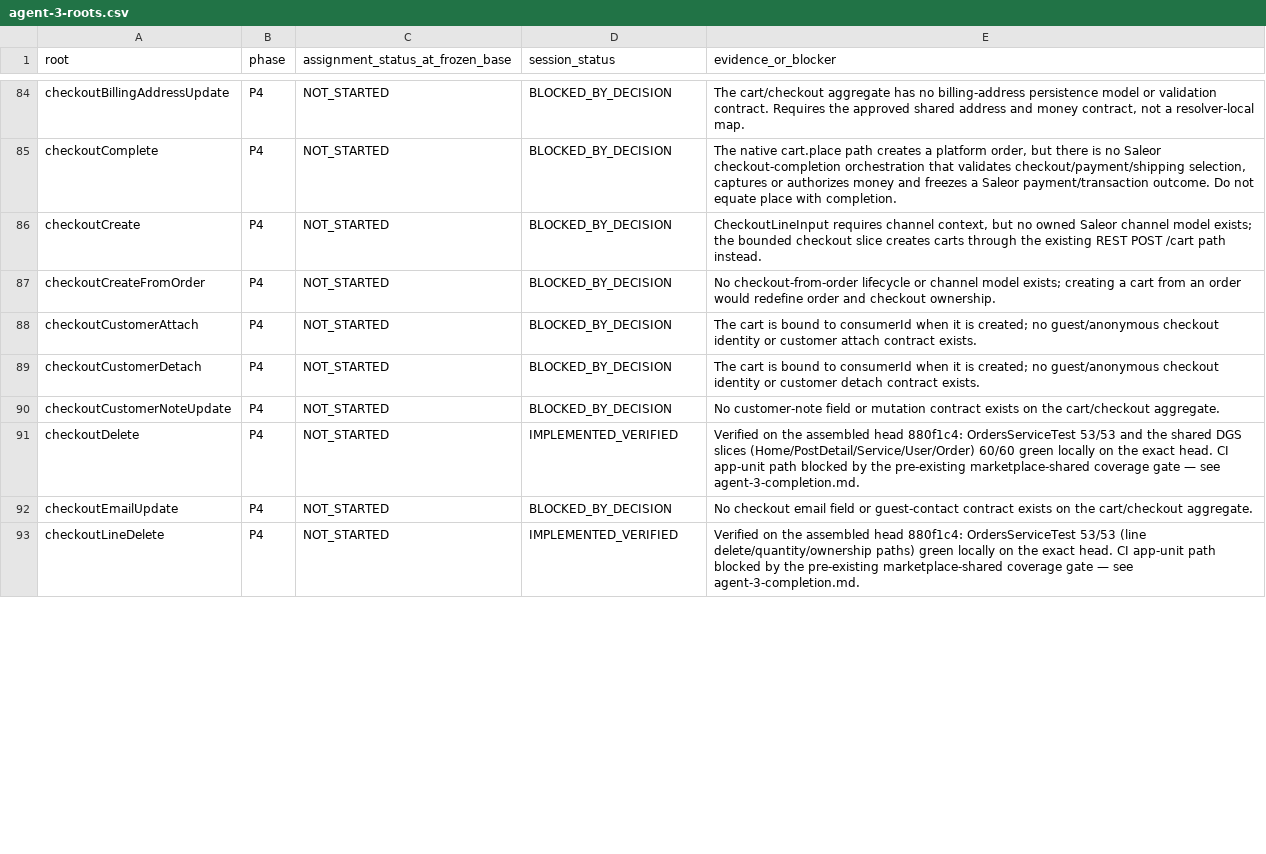
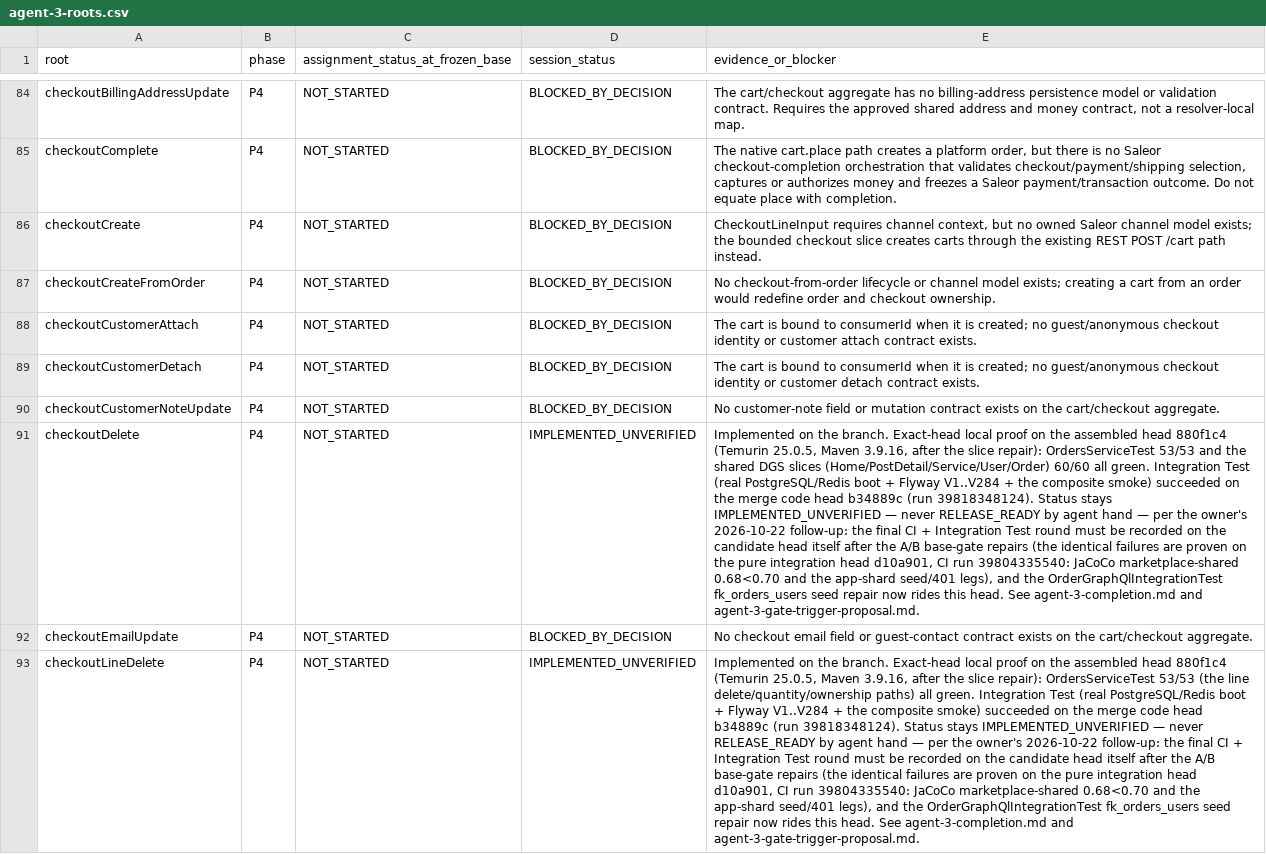
Before and after one commit to waelhe/app-java-v3, a CSV file: docs/agent-handoffs/agent-3-roots.csv, drawn as a sheet; only a part is shown, gaps mark what is left out; the diff covers the shown part only; the diff names each change by its address in the sheet, - before the commit and + after, or states it on an @@ line.

Commit message:
fix(app-tests): the order integration test's seed rides the V113 identity FK and the landed anonymous gate contract
OrderGraphQlIntegrationTest (Agent 3's scope per the a5094d7 repair
declaration) was born on a red reactor and never ran green in CI:

- fk_orders_users (V113: identity is authoritative): the seed inserted
  four orders with a random consumer_id absent from users, so every one
  of the 27 legs errored in @BeforeEach — identically on this branch
  (run 39822419751) and on the pure integration head d10a901 (run
  39804335540). The seed now creates the real consumer row first (the
  UserGraphQl/ProductMedia family precedent), registers each order id
  the moment its row is saved (cleanup stays FK-consistent on a
  mid-seed failure), and removeSeededRows deletes the referencing
  orders before the consumer — never the reverse. seller_id stays a
  bare UUID with no row: the V184 documented discipline (no FK across
  module boundaries).
- the anonymous leg follows A0's landed pre-login decision (b082816dd):
  an anonymous POST outside the pre-login family is answered by the
  gate — HTTP 200 + the classified AUTHN-001 GraphQL error envelope —
  exactly as GraphQlSecurityIntegrationTest pins it; the old
  401 problem+json expectation asserted the contract the security
  round replaced.

Roots ledger: the eight implemented roots return to IMPLEMENTED_UNVERIFIED
per the owner's 2026-10-22 17:58 follow-up — local exact-head proofs and
the b34889c integration test stay recorded as evidence, RELEASE_READY is
never written by agent hand. The automatic-gate restoration for the
integration-targeting wave goes to A0 as agent-3-gate-trigger-proposal.md
(workflow files are no-single-owner per protocol §5).

```diff
--- a/docs/agent-handoffs/agent-3-roots.csv
+++ b/docs/agent-handoffs/agent-3-roots.csv
-D91 (session_status): IMPLEMENTED_VERIFIED
+D91 (session_status): IMPLEMENTED_UNVERIFIED
-E91 (evidence_or_blocker): Verified on the assembled head 880f1c4: OrdersServiceTest 53/53 and the shared DGS slices (Home/PostDetail/Service/User/Order) 60/60 green locally on the exact head. CI app-unit path blocked by the pre-existing marketplace-shared coverage gate — see agent-3-completion.md.
+E91 (evidence_or_blocker): Implemented on the branch. Exact-head local proof on the assembled head 880f1c4 (Temurin 25.0.5, Maven 3.9.16, after the slice repair): OrdersServiceTest 53/53 and the shared DGS slices (Home/PostDetail/Service/User/Order) 60/60 all green. Integration Test (real PostgreSQL/Redis boot + Flyway V1..V284 + the composite smoke) succeeded on the merge code head b34889c (run 39818348124). Status stays IMPLEMENTED_UNVERIFIED — never RELEASE_READY by agent hand — per the owner's 2026-10-22 follow-up: the final CI + Integration Test round must be recorded on the candidate head itself after the A/B base-gate repairs (the identical failures are proven on the pure integration head d10a901, CI run 39804335540: JaCoCo marketplace-shared 0.68<0.70 and the app-shard seed/401 legs), and the OrderGraphQlIntegrationTest fk_orders_users seed repair now rides this head. See agent-3-completion.md and agent-3-gate-trigger-proposal.md.
-D93 (session_status): IMPLEMENTED_VERIFIED
+D93 (session_status): IMPLEMENTED_UNVERIFIED
-E93 (evidence_or_blocker): Verified on the assembled head 880f1c4: OrdersServiceTest 53/53 (line delete/quantity/ownership paths) green locally on the exact head. CI app-unit path blocked by the pre-existing marketplace-shared coverage gate — see agent-3-completion.md.
+E93 (evidence_or_blocker): Implemented on the branch. Exact-head local proof on the assembled head 880f1c4 (Temurin 25.0.5, Maven 3.9.16, after the slice repair): OrdersServiceTest 53/53 (the line delete/quantity/ownership paths) all green. Integration Test (real PostgreSQL/Redis boot + Flyway V1..V284 + the composite smoke) succeeded on the merge code head b34889c (run 39818348124). Status stays IMPLEMENTED_UNVERIFIED — never RELEASE_READY by agent hand — per the owner's 2026-10-22 follow-up: the final CI + Integration Test round must be recorded on the candidate head itself after the A/B base-gate repairs (the identical failures are proven on the pure integration head d10a901, CI run 39804335540: JaCoCo marketplace-shared 0.68<0.70 and the app-shard seed/401 legs), and the OrderGraphQlIntegrationTest fk_orders_users seed repair now rides this head. See agent-3-completion.md and agent-3-gate-trigger-proposal.md.
```
Also changed, not shown: 12 edited cells elsewhere in this file, 3 other files.
